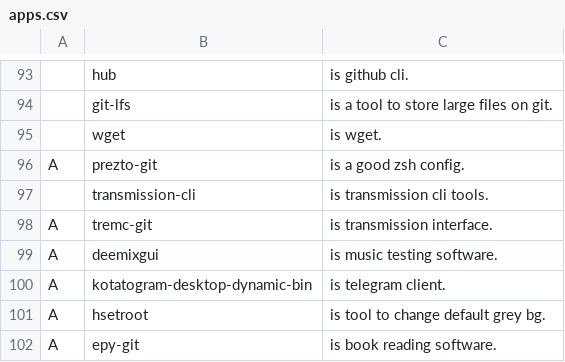
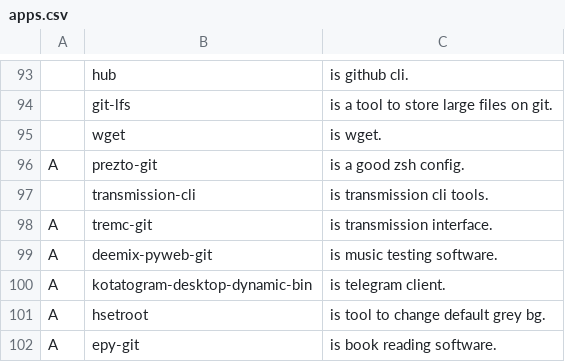
Before and after one commit to mmxxon/autorice, a CSV file: apps.csv, drawn as a sheet; only a part is shown, gaps mark what is left out.

Commit message:
feat: Switched to Deemix pyweb

```diff
--- a/apps.csv
+++ b/apps.csv
@@ -98,3 +98,3 @@ A,prezto-git,"is a good zsh config.",
 A,tremc-git,"is transmission interface.",
-A,deemixgui,"is music testing software.",
+A,deemix-pyweb-git,"is music testing software.",
 A,kotatogram-desktop-dynamic-bin,"is telegram client.",
```
